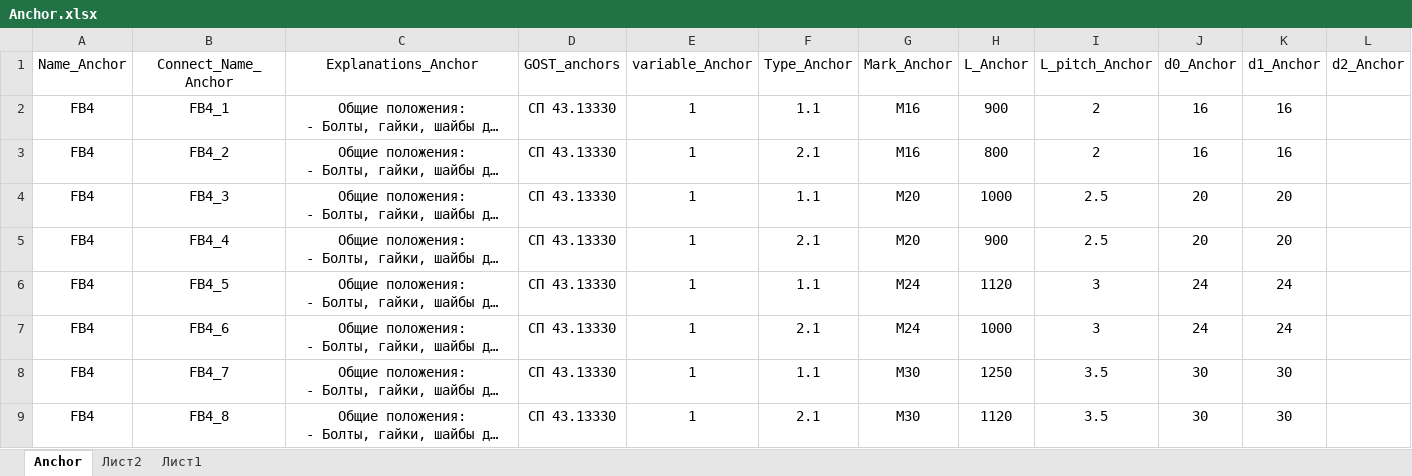
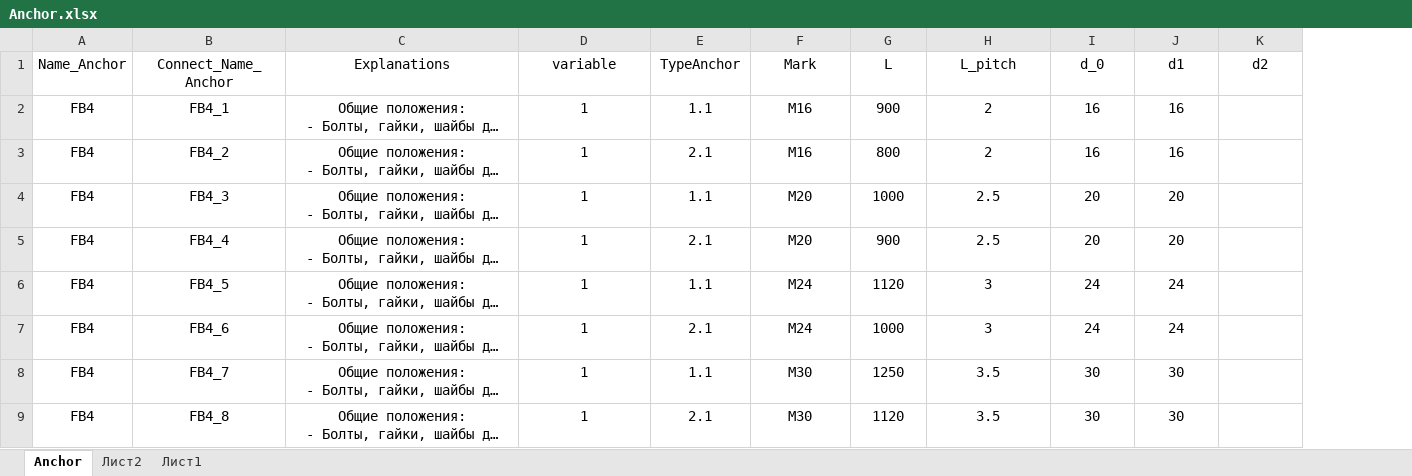
Before and after one commit to NikitaShchegolev/ConvertData, an Excel workbook: ConvertData/EXCEL_Anchor/Anchor.xlsx, sheet Anchor, drawn as a sheet; only a part is shown; long unchanged cells end in …; values as stored, in another font and other column widths than the file's, no borders; removed rows and columns are numbered as before the commit, all else as after; the diff covers the shown part only; the diff names each change by its address in the sheet, - before the commit and + after, or states it on an @@ line.

```diff
--- a/ConvertData/EXCEL_Anchor/Anchor.xlsx (sheet Anchor)
+++ b/ConvertData/EXCEL_Anchor/Anchor.xlsx (sheet Anchor)
-column D (GOST_anchors), rows 2-9: all СП 43.13330
-C1: Explanations_Anchor
+C1: Explanations
-D1: variable_Anchor
+D1: variable
-E1: Type_Anchor
+E1: TypeAnchor
-F1: Mark_Anchor
+F1: Mark
-G1: L_Anchor
+G1: L
-H1: L_pitch_Anchor
+H1: L_pitch
-I1: d0_Anchor
+I1: d_0
-J1: d1_Anchor
+J1: d1
-K1: d2_Anchor
+K1: d2
```
Also changed, not shown: 14 edited cells elsewhere in this sheet, ConvertData/EXCEL_Bolts/TableBoltsSP43.xlsx, ConvertData/EXCEL_BoltsSP16/TableBoltsSP16.xlsx, 14 other files.
